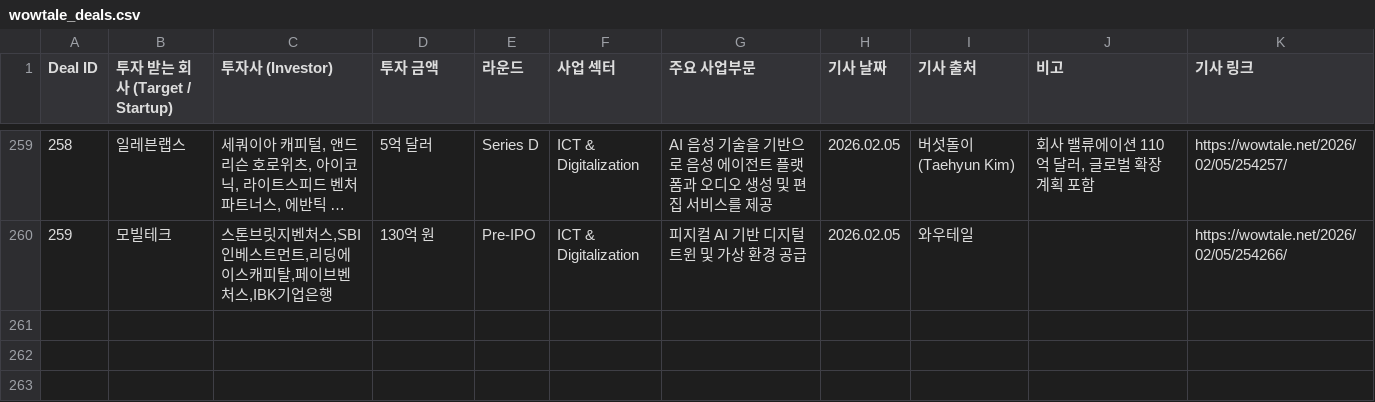
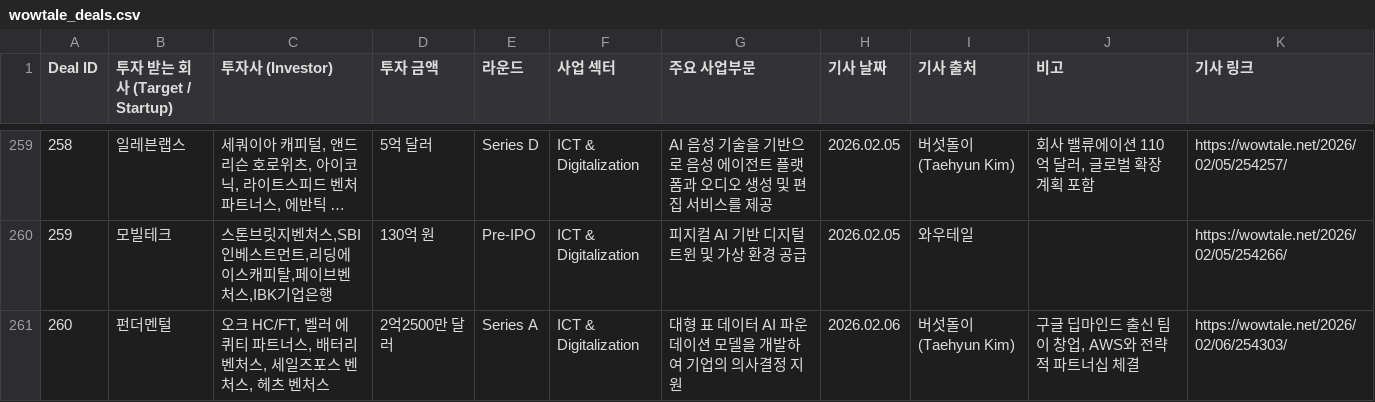
Before and after one commit to LFIntern/VC-News, a CSV file: wowtale_deals.csv, drawn as a sheet; only a part is shown, gaps mark what is left out; long unchanged cells end in ….

```diff
--- a/wowtale_deals.csv
+++ b/wowtale_deals.csv
@@ -260 +260,2 @@ Deal ID,투자 받는 회사 (Target / Startup),투자사 (Investor),투자 금
 259,모빌테크,"스톤브릿지벤처스,SBI인베스트먼트,리딩에이스캐피탈,페이브벤처스,IBK기업은행",130억 원,Pre-IPO,ICT & Digitalization,피지컬 AI 기반 디지털 트윈 및 가상 환경 공급,2026.02.05,와우테일,,https://wowtale.net/2026/02/05/254266/
+260,펀더멘털,"오크 HC/FT, 벨러 에퀴티 파트너스, 배터리 벤처스, 세일즈포스 벤처스, 헤츠 벤처스",2억2500만 달러,Series A,ICT & Digitalization,대형 표 데이터 AI 파운데이션 모델을 개발하여 기업의 의사결정 지원,2026.02.06,버섯돌이(Taehyun Kim),"구글 딥마인드 출신 팀이 창업, AWS와 전략적 파트너십 체결",https://wowtale.net/2026/02/06/254303/
```
Also changed, not shown: wowtale_latest.csv.
